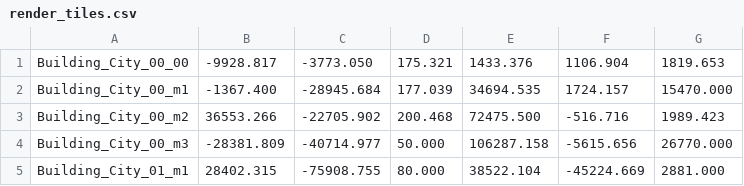
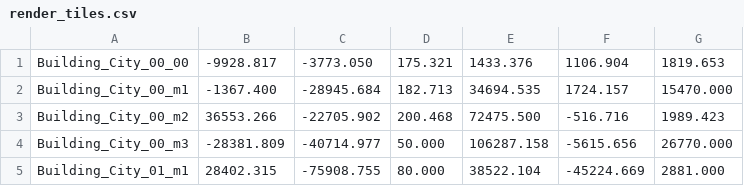
Before and after one commit to Vineet-Vinod/Formula-Forge, a CSV file: Content/Generated/Jeddah/Data/render_tiles.csv, drawn as a sheet; only a part is shown.

```diff
--- a/Content/Generated/Jeddah/Data/render_tiles.csv
+++ b/Content/Generated/Jeddah/Data/render_tiles.csv
@@ -1,3 +1,3 @@
 Building_City_00_00,-9928.817,-3773.050,175.321,1433.376,1106.904,1819.653
-Building_City_00_m1,-1367.400,-28945.684,177.039,34694.535,1724.157,15470.000
+Building_City_00_m1,-1367.400,-28945.684,182.713,34694.535,1724.157,15470.000
 Building_City_00_m2,36553.266,-22705.902,200.468,72475.500,-516.716,1989.423
```
Also changed, not shown: Content/Generated/Jeddah/Data/night_lights.csv, 29 other files.
